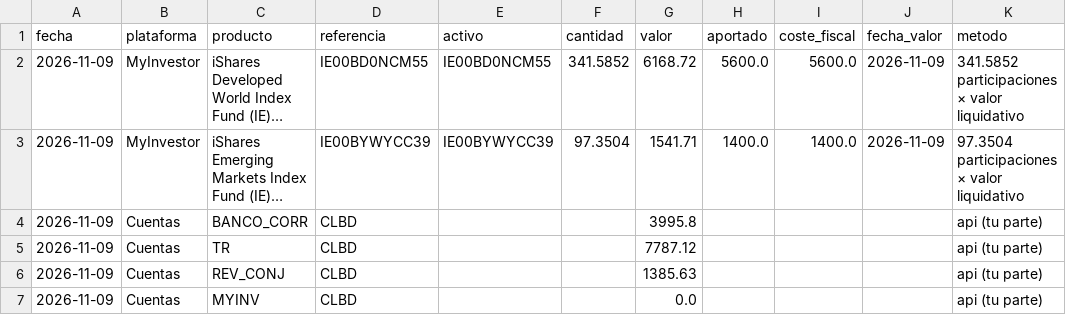
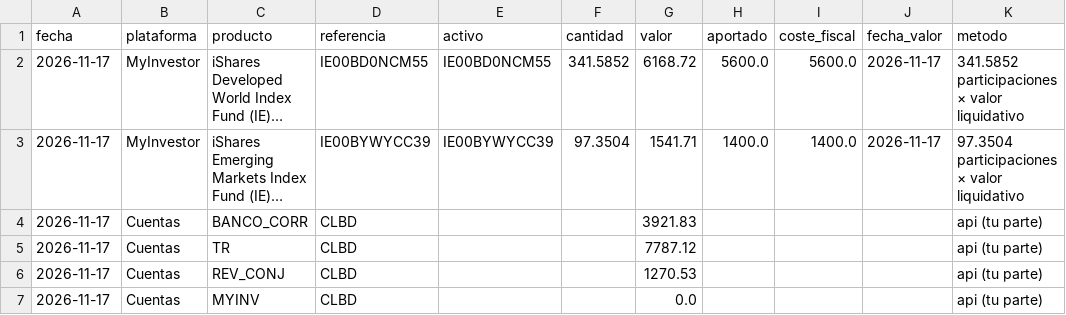
Before and after one commit to pauturvalles/finanzas-plantilla, a CSV file: demo/datos/patrimonio.csv, drawn as a sheet; long unchanged cells end in …; the diff names each change by its address in the sheet, - before the commit and + after, or states it on an @@ line.

```diff
--- a/demo/datos/patrimonio.csv
+++ b/demo/datos/patrimonio.csv
-A2:A7 (fecha): 2026-11-09
+A2:A7 (fecha): 2026-11-17
-J2:J3 (fecha_valor): 2026-11-09
+J2:J3 (fecha_valor): 2026-11-17
-G4 (valor): 3995.8
+G4 (valor): 3921.83
-G6 (valor): 1385.63
+G6 (valor): 1270.53
```
Also changed, not shown: demo/datos/movimientos.csv, demo/datos/patrimonio_categorias_historico.csv, 27 other files.
